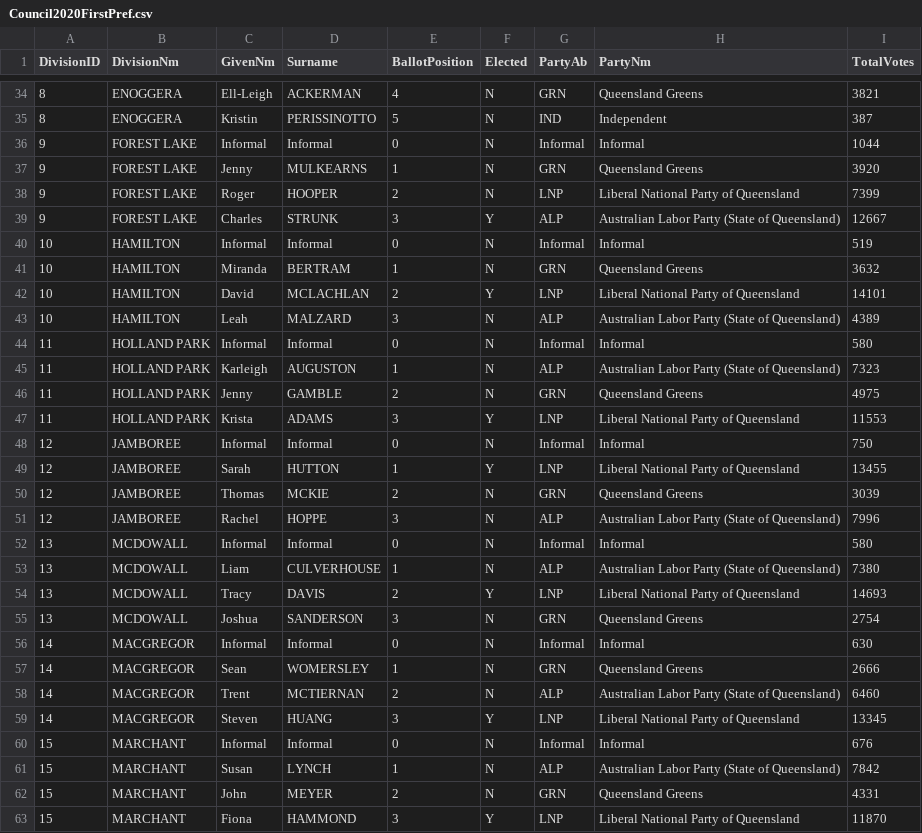
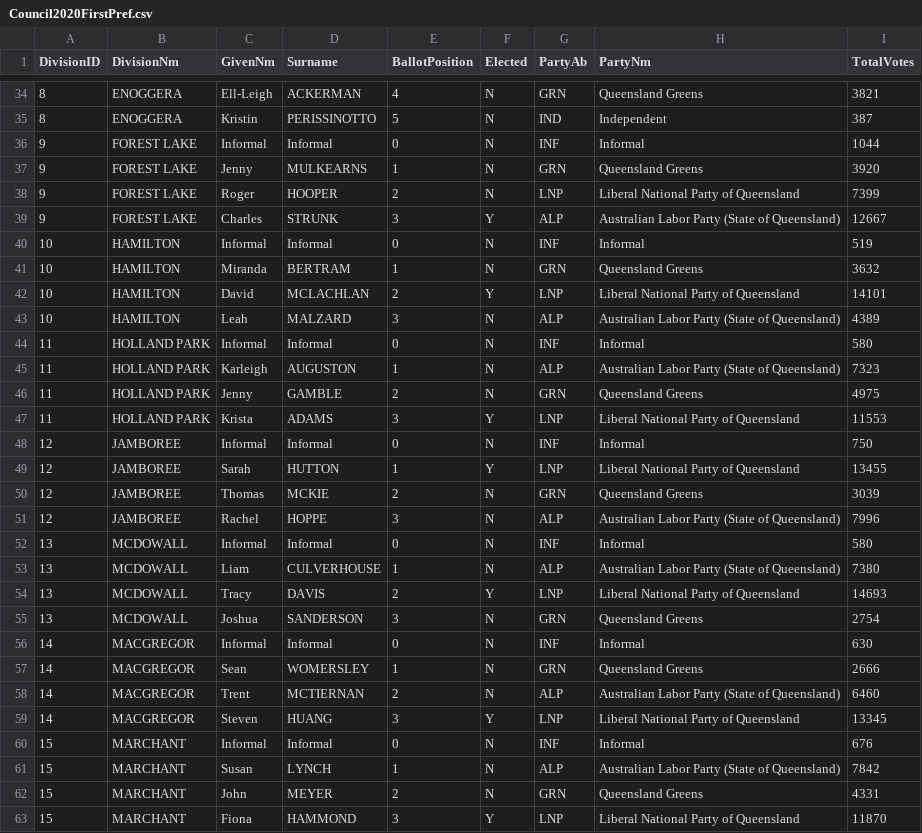
Before and after one commit to LucyECS/girl_psephologist-, a CSV file: Election Results/Council2020/created/Council2020FirstPref.csv, drawn as a sheet; only a part is shown, gaps mark what is left out; the diff covers the shown part only.

```diff
--- a/Election Results/Council2020/created/Council2020FirstPref.csv
+++ b/Election Results/Council2020/created/Council2020FirstPref.csv
@@ -35,3 +35,3 @@ DivisionID,DivisionNm,GivenNm,Surname,BallotPosition,Elected,PartyAb,PartyNm,Tot
 8,ENOGGERA,Kristin,PERISSINOTTO,5,N,IND,Independent,387
-9,FOREST LAKE,Informal,Informal,0,N,Informal,Informal,1044
+9,FOREST LAKE,Informal,Informal,0,N,INF,Informal,1044
 9,FOREST LAKE,Jenny,MULKEARNS,1,N,GRN,Queensland Greens,3920
@@ -39,3 +39,3 @@ DivisionID,DivisionNm,GivenNm,Surname,BallotPosition,Elected,PartyAb,PartyNm,Tot
 9,FOREST LAKE,Charles,STRUNK,3,Y,ALP,Australian Labor Party (State of Queensland),12667
-10,HAMILTON,Informal,Informal,0,N,Informal,Informal,519
+10,HAMILTON,Informal,Informal,0,N,INF,Informal,519
 10,HAMILTON,Miranda,BERTRAM,1,N,GRN,Queensland Greens,3632
@@ -43,3 +43,3 @@ DivisionID,DivisionNm,GivenNm,Surname,BallotPosition,Elected,PartyAb,PartyNm,Tot
 10,HAMILTON,Leah,MALZARD,3,N,ALP,Australian Labor Party (State of Queensland),4389
-11,HOLLAND PARK,Informal,Informal,0,N,Informal,Informal,580
+11,HOLLAND PARK,Informal,Informal,0,N,INF,Informal,580
 11,HOLLAND PARK,Karleigh,AUGUSTON,1,N,ALP,Australian Labor Party (State of Queensland),7323
@@ -47,3 +47,3 @@ DivisionID,DivisionNm,GivenNm,Surname,BallotPosition,Elected,PartyAb,PartyNm,Tot
 11,HOLLAND PARK,Krista,ADAMS,3,Y,LNP,Liberal National Party of Queensland,11553
-12,JAMBOREE,Informal,Informal,0,N,Informal,Informal,750
+12,JAMBOREE,Informal,Informal,0,N,INF,Informal,750
 12,JAMBOREE,Sarah,HUTTON,1,Y,LNP,Liberal National Party of Queensland,13455
@@ -51,3 +51,3 @@ DivisionID,DivisionNm,GivenNm,Surname,BallotPosition,Elected,PartyAb,PartyNm,Tot
 12,JAMBOREE,Rachel,HOPPE,3,N,ALP,Australian Labor Party (State of Queensland),7996
-13,MCDOWALL,Informal,Informal,0,N,Informal,Informal,580
+13,MCDOWALL,Informal,Informal,0,N,INF,Informal,580
 13,MCDOWALL,Liam,CULVERHOUSE,1,N,ALP,Australian Labor Party (State of Queensland),7380
@@ -55,3 +55,3 @@ DivisionID,DivisionNm,GivenNm,Surname,BallotPosition,Elected,PartyAb,PartyNm,Tot
 13,MCDOWALL,Joshua,SANDERSON,3,N,GRN,Queensland Greens,2754
-14,MACGREGOR,Informal,Informal,0,N,Informal,Informal,630
+14,MACGREGOR,Informal,Informal,0,N,INF,Informal,630
 14,MACGREGOR,Sean,WOMERSLEY,1,N,GRN,Queensland Greens,2666
@@ -59,3 +59,3 @@ DivisionID,DivisionNm,GivenNm,Surname,BallotPosition,Elected,PartyAb,PartyNm,Tot
 14,MACGREGOR,Steven,HUANG,3,Y,LNP,Liberal National Party of Queensland,13345
-15,MARCHANT,Informal,Informal,0,N,Informal,Informal,676
+15,MARCHANT,Informal,Informal,0,N,INF,Informal,676
 15,MARCHANT,Susan,LYNCH,1,N,ALP,Australian Labor Party (State of Queensland),7842
```
Also changed, not shown: 22 edited cells elsewhere in this file, Election Results/Council2020/created/Council2020HoverText.csv, Election Results/Council2020/created/Council2020PrefFlow.csv, 12 other files.
